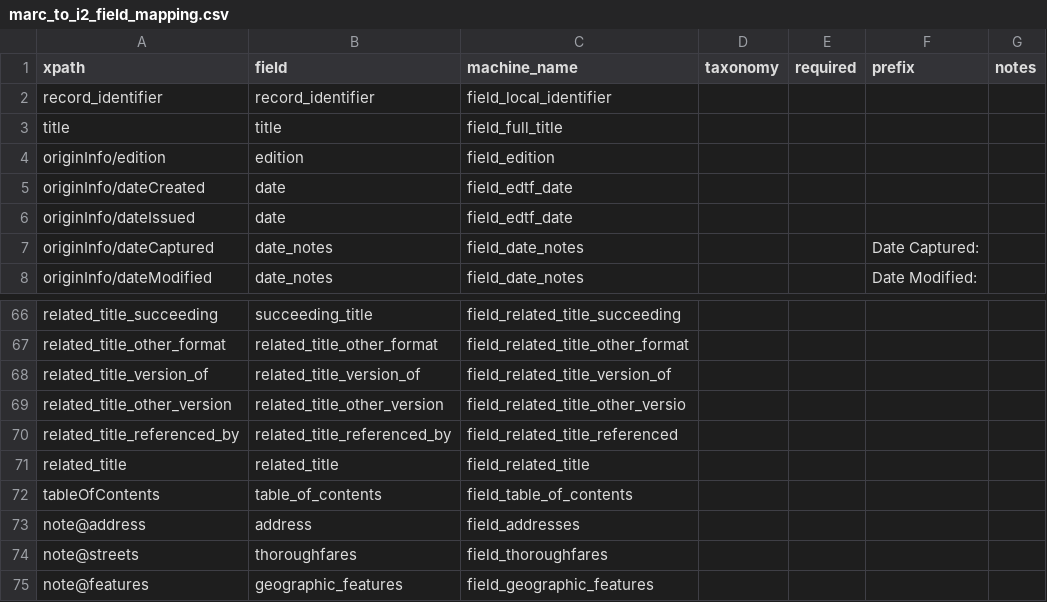
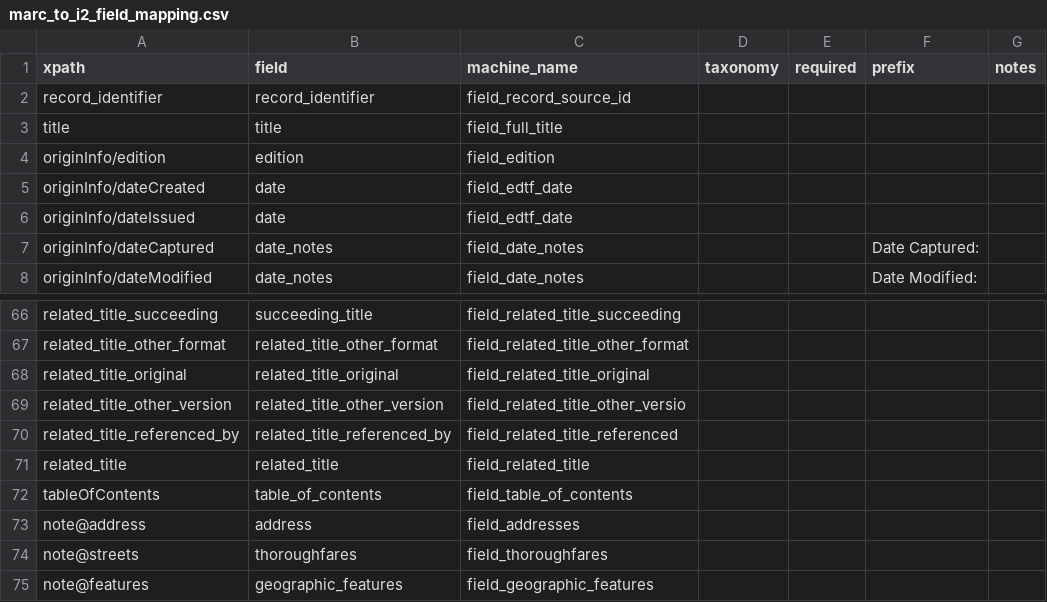
Before and after one commit to uls-mad/islandora_metadata, a CSV file: Ingest_Scripts/Utility_Files/marc_to_i2_field_mapping.csv, drawn as a sheet; only a part is shown, gaps mark what is left out.

Commit message:
Correct related item machine name

```diff
--- a/Ingest_Scripts/Utility_Files/marc_to_i2_field_mapping.csv
+++ b/Ingest_Scripts/Utility_Files/marc_to_i2_field_mapping.csv
@@ -1,3 +1,3 @@
 xpath,field,machine_name,taxonomy,required,prefix,notes
-record_identifier,record_identifier,field_local_identifier,,,,
+record_identifier,record_identifier,field_record_source_id,,,,
 title,title,field_full_title,,,,
@@ -67,3 +67,3 @@ related_title_succeeding,succeeding_title,field_related_title_succeeding,,,,
 related_title_other_format,related_title_other_format,field_related_title_other_format,,,,
-related_title_version_of,related_title_version_of,field_related_title_version_of,,,,
+related_title_original,related_title_original,field_related_title_original,,,,
 related_title_other_version,related_title_other_version,field_related_title_other_versio,,,,
```
Also changed, not shown: 1 other file.
